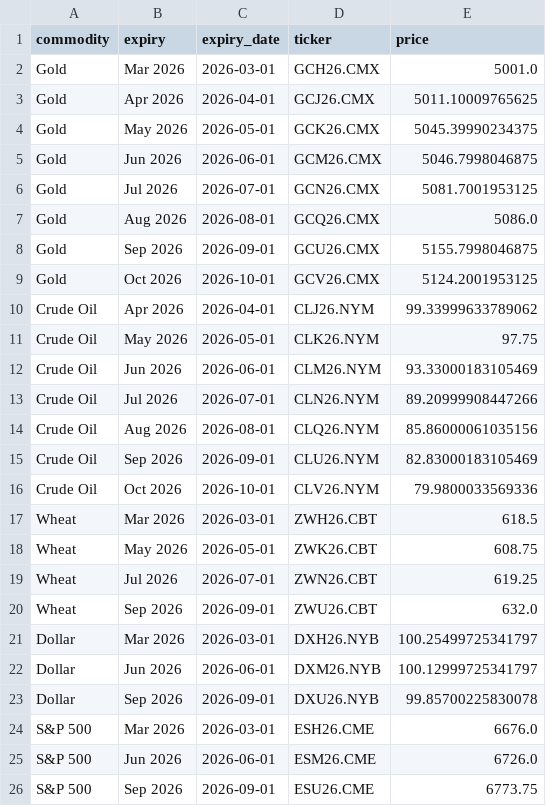
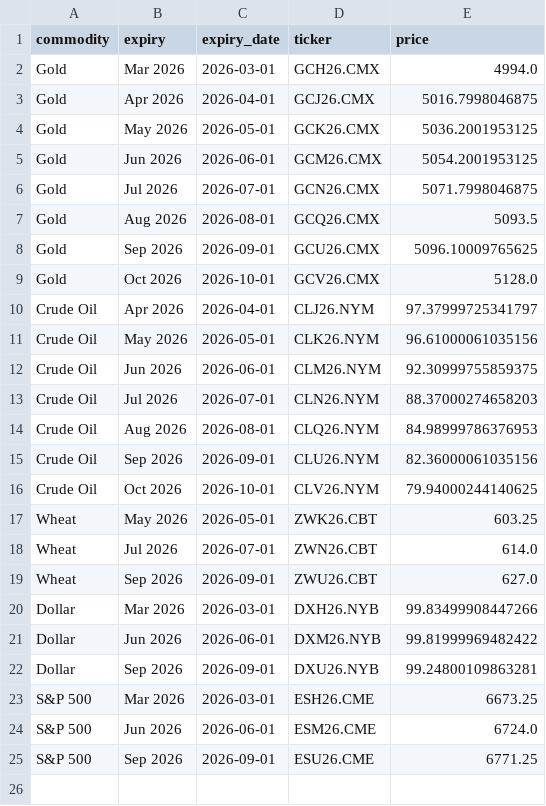
Before and after one commit to FredericBANDEIRA/Cross-Asset-Market-Regime-Monitor, a CSV file: data/futures_term_structure.csv, drawn as a sheet.

```diff
--- a/data/futures_term_structure.csv
+++ b/data/futures_term_structure.csv
@@ -1,26 +1,25 @@
 commodity,expiry,expiry_date,ticker,price
-Gold,Mar 2026,2026-03-01,GCH26.CMX,5001.0
-Gold,Apr 2026,2026-04-01,GCJ26.CMX,5011.10009765625
-Gold,May 2026,2026-05-01,GCK26.CMX,5045.39990234375
-Gold,Jun 2026,2026-06-01,GCM26.CMX,5046.7998046875
-Gold,Jul 2026,2026-07-01,GCN26.CMX,5081.7001953125
-Gold,Aug 2026,2026-08-01,GCQ26.CMX,5086.0
-Gold,Sep 2026,2026-09-01,GCU26.CMX,5155.7998046875
-Gold,Oct 2026,2026-10-01,GCV26.CMX,5124.2001953125
-Crude Oil,Apr 2026,2026-04-01,CLJ26.NYM,99.33999633789062
-Crude Oil,May 2026,2026-05-01,CLK26.NYM,97.75
-Crude Oil,Jun 2026,2026-06-01,CLM26.NYM,93.33000183105469
-Crude Oil,Jul 2026,2026-07-01,CLN26.NYM,89.20999908447266
-Crude Oil,Aug 2026,2026-08-01,CLQ26.NYM,85.86000061035156
-Crude Oil,Sep 2026,2026-09-01,CLU26.NYM,82.83000183105469
-Crude Oil,Oct 2026,2026-10-01,CLV26.NYM,79.9800033569336
-Wheat,Mar 2026,2026-03-01,ZWH26.CBT,618.5
-Wheat,May 2026,2026-05-01,ZWK26.CBT,608.75
-Wheat,Jul 2026,2026-07-01,ZWN26.CBT,619.25
-Wheat,Sep 2026,2026-09-01,ZWU26.CBT,632.0
-Dollar,Mar 2026,2026-03-01,DXH26.NYB,100.25499725341797
-Dollar,Jun 2026,2026-06-01,DXM26.NYB,100.12999725341797
-Dollar,Sep 2026,2026-09-01,DXU26.NYB,99.85700225830078
-S&P 500,Mar 2026,2026-03-01,ESH26.CME,6676.0
-S&P 500,Jun 2026,2026-06-01,ESM26.CME,6726.0
-S&P 500,Sep 2026,2026-09-01,ESU26.CME,6773.75
+Gold,Mar 2026,2026-03-01,GCH26.CMX,4994.0
+Gold,Apr 2026,2026-04-01,GCJ26.CMX,5016.7998046875
+Gold,May 2026,2026-05-01,GCK26.CMX,5036.2001953125
+Gold,Jun 2026,2026-06-01,GCM26.CMX,5054.2001953125
+Gold,Jul 2026,2026-07-01,GCN26.CMX,5071.7998046875
+Gold,Aug 2026,2026-08-01,GCQ26.CMX,5093.5
+Gold,Sep 2026,2026-09-01,GCU26.CMX,5096.10009765625
+Gold,Oct 2026,2026-10-01,GCV26.CMX,5128.0
+Crude Oil,Apr 2026,2026-04-01,CLJ26.NYM,97.37999725341797
+Crude Oil,May 2026,2026-05-01,CLK26.NYM,96.61000061035156
+Crude Oil,Jun 2026,2026-06-01,CLM26.NYM,92.30999755859375
+Crude Oil,Jul 2026,2026-07-01,CLN26.NYM,88.37000274658203
+Crude Oil,Aug 2026,2026-08-01,CLQ26.NYM,84.98999786376953
+Crude Oil,Sep 2026,2026-09-01,CLU26.NYM,82.36000061035156
+Crude Oil,Oct 2026,2026-10-01,CLV26.NYM,79.94000244140625
+Wheat,May 2026,2026-05-01,ZWK26.CBT,603.25
+Wheat,Jul 2026,2026-07-01,ZWN26.CBT,614.0
+Wheat,Sep 2026,2026-09-01,ZWU26.CBT,627.0
+Dollar,Mar 2026,2026-03-01,DXH26.NYB,99.83499908447266
+Dollar,Jun 2026,2026-06-01,DXM26.NYB,99.81999969482422
+Dollar,Sep 2026,2026-09-01,DXU26.NYB,99.24800109863281
+S&P 500,Mar 2026,2026-03-01,ESH26.CME,6673.25
+S&P 500,Jun 2026,2026-06-01,ESM26.CME,6724.0
+S&P 500,Sep 2026,2026-09-01,ESU26.CME,6771.25
```
Also changed, not shown: data/macro.csv, data/macro_indicators.csv, 6 other files.
